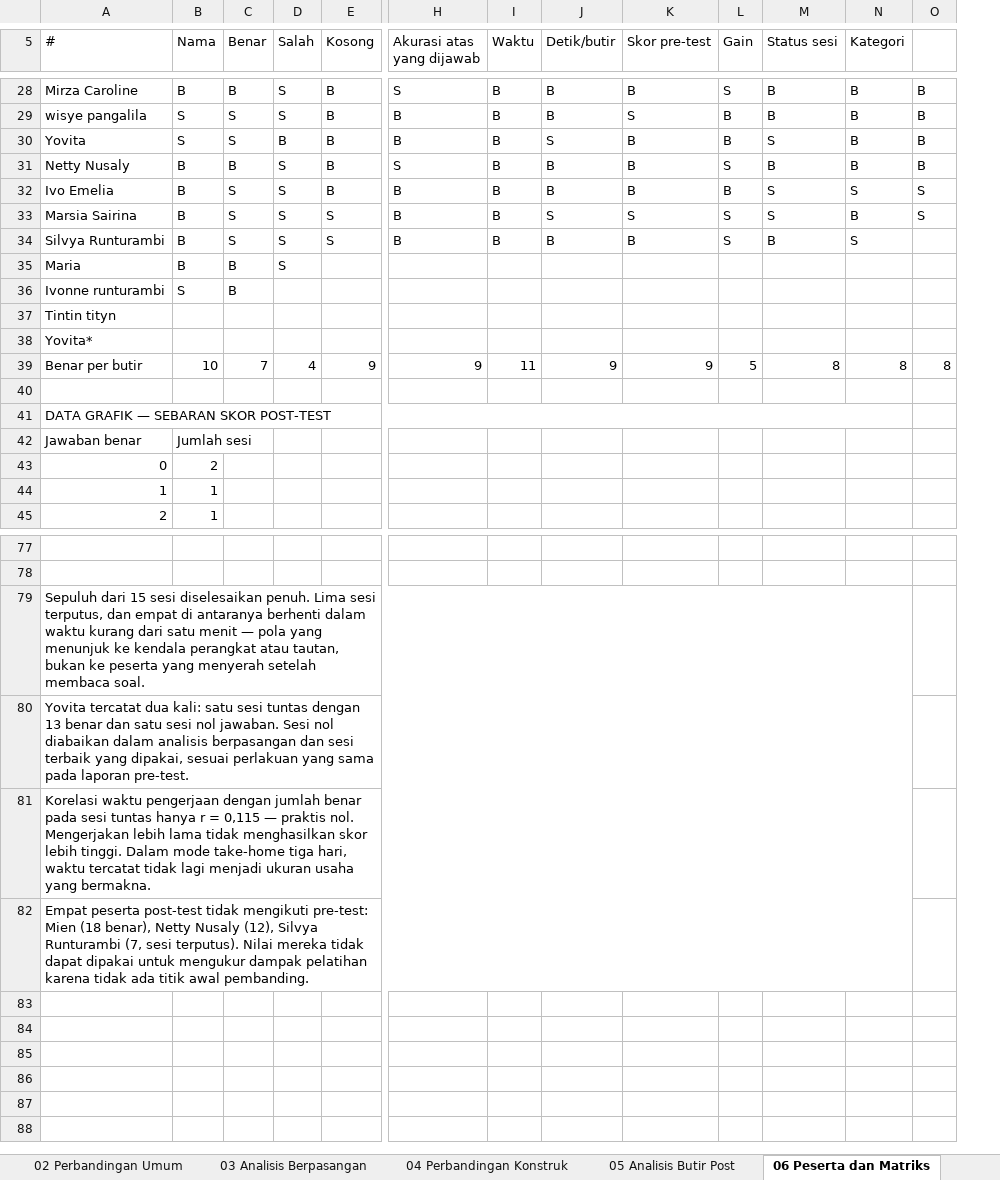
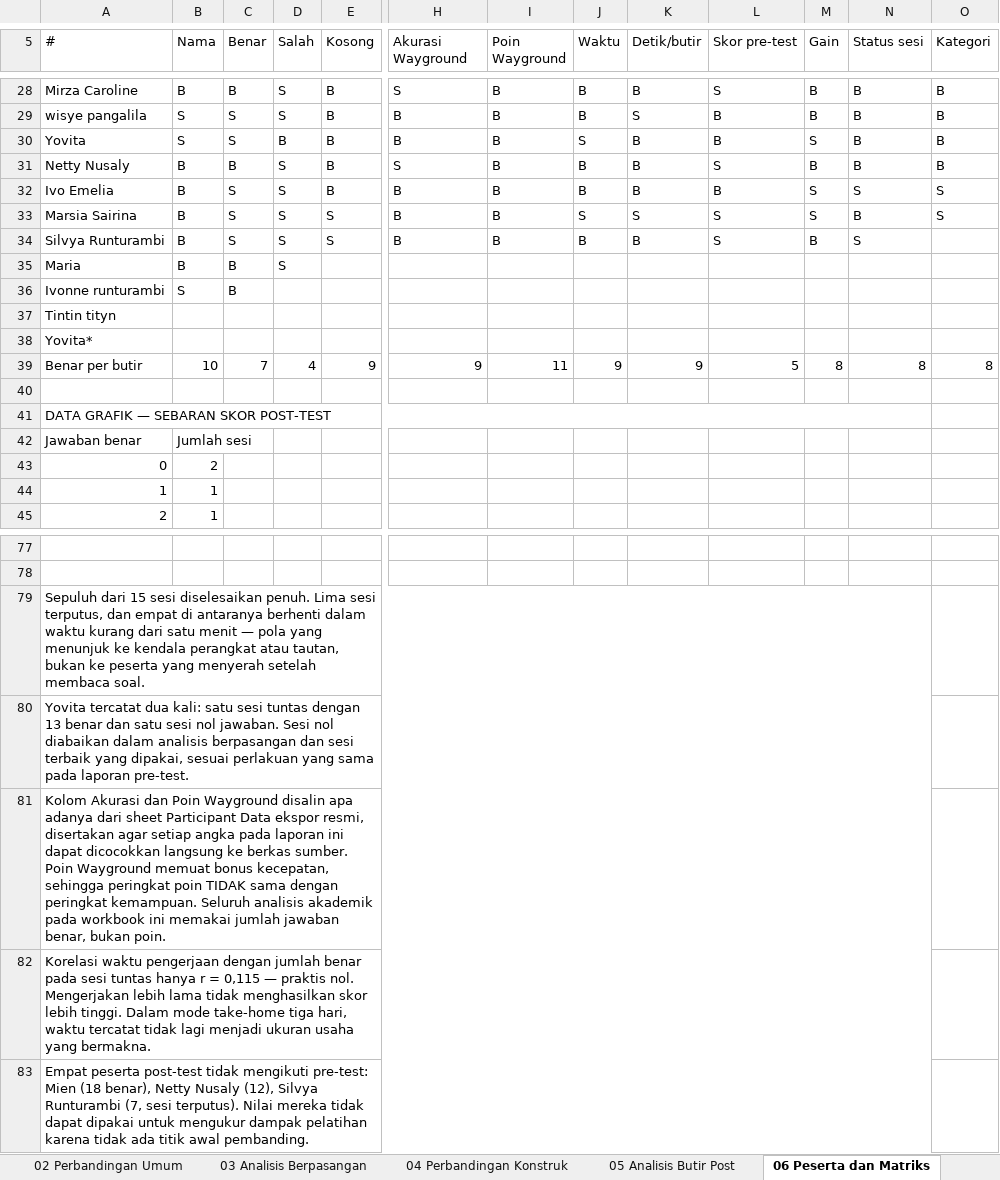
Before and after one commit to bryankwandou/laporan-pretest-canva, an Excel workbook: LAPORAN_POSTTEST_DAN_PERBANDINGAN_CANVA.xlsx, sheet 06 Peserta dan Matriks, drawn as a sheet; only a part is shown, gaps mark what is left out; values as stored, in another font and other column widths than the file's, no cell formats; charts and pictures not drawn; removed rows and columns are numbered as before the commit, all else as after; rows hold the shown columns only; ↵ is a line break in a cell; the diff covers the shown part only; the diff names each change by its address in the sheet, - before the commit and + after, or states it on an @@ line.

Commit message:
Audit verbatim: pastikan seluruh naskah soal dan statistik mentah tersalin
Audit kata-per-kata (bukan awalan) atas isi sel kedua workbook terhadap
ekspor resmi Wayground dan naskah PDF:
  - 3.305 + 3.295 karakter naskah soal, cocok utuh
  - 80 opsi post dari PDF + 77 opsi pre yang pernah dipilih
  - 740 sel jawaban pre + 300 sel post, dibandingkan sel per sel
  - seluruh kolom Overview dan Participant Data ekspor resmi
  - 218 sel matriks waktu

Menemukan satu celah: kolom poin Wayground per peserta hilang di workbook
post untuk 13 dari 15 peserta. Ditambahkan ke sheet 06 bersama kolom
akurasi Wayground, dengan catatan bahwa poin memuat bonus kecepatan dan
tidak dipakai untuk analisis akademik.

Hasil akhir: 31 dari 31 pemeriksaan verbatim lulus.

```diff
--- a/LAPORAN_POSTTEST_DAN_PERBANDINGAN_CANVA.xlsx (sheet 06 Peserta dan Matriks)
+++ b/LAPORAN_POSTTEST_DAN_PERBANDINGAN_CANVA.xlsx (sheet 06 Peserta dan Matriks)
+column I (Poin Wayground), rows 28-39: B | B | B | B | B | B | B |  |  |  |  | 11
-column O, rows 28-39: B | B | B | B | S | S |  |  |  |  |  | 8
-H5: Akurasi atas ↵ yang dijawab
+H5: Akurasi ↵ Wayground
-L28 (Skor pre-test): B
+L28 (Skor pre-test): S
-M28 (Gain): S
+M28 (Gain): B
-K29 (Detik/butir): B
+K29 (Detik/butir): S
-L29 (Skor pre-test): S
+L29 (Skor pre-test): B
-J30 (Waktu): B
+J30 (Waktu): S
-K30 (Detik/butir): S
+K30 (Detik/butir): B
-M30 (Gain): B
+M30 (Gain): S
-N30 (Status sesi): S
+N30 (Status sesi): B
-L31 (Skor pre-test): B
+L31 (Skor pre-test): S
-M31 (Gain): S
+M31 (Gain): B
-M32 (Gain): B
+M32 (Gain): S
-J33 (Waktu): B
+J33 (Waktu): S
-N33 (Status sesi): S
+N33 (Status sesi): B
-O33 (Kategori): B
+O33 (Kategori): S
-L34 (Skor pre-test): B
+L34 (Skor pre-test): S
-M34 (Gain): S
+M34 (Gain): B
-N34 (Status sesi): B
+N34 (Status sesi): S
-O34 (Kategori): S
+O34 (Kategori): (empty)
-J39 (Waktu): 11
+J39 (Waktu): 9
-L39 (Skor pre-test): 9
+L39 (Skor pre-test): 5
-M39 (Gain): 5
+M39 (Gain): 8
-A41:N41 merged
+A41:N41 merged
-A79:N79 merged
+A79:N79 merged
-A80:N80 merged
+A80:N80 merged
+row 81: Kolom Akurasi dan Poin Wayground disalin apa adanya dari sheet Participant Data ekspor resmi, disertakan agar setiap angka pada laporan ini dapat dicocokkan langsung ke berkas sumber. Poin Wayground memuat bonus kecepatan, sehingga peringkat poin TIDAK sama dengan peringkat kemampuan. Seluruh analisis akademik pada workbook ini memakai jumlah jawaban benar, bukan poin.
-A81:N81 merged
+A82:N82 merged
-A82:N82 merged
+A83:N83 merged
```
Also changed, not shown: 15 edited cells and merged cells elsewhere in this sheet, cell formats, 3 other files.
